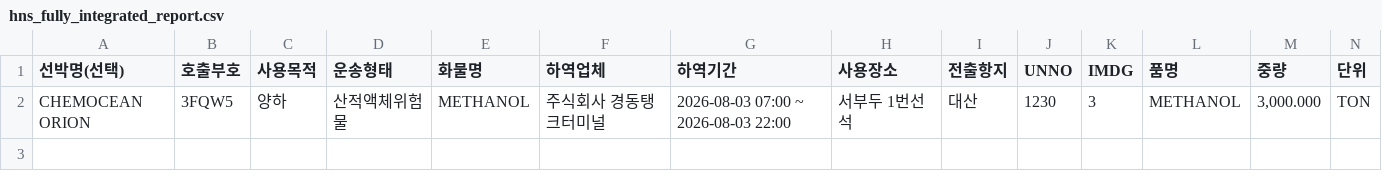
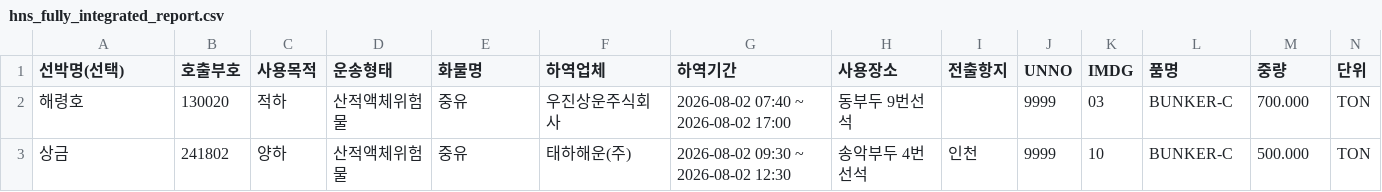
Before and after one commit to juyk1992/pt-hns, a CSV file: hns_fully_integrated_report.csv, drawn as a sheet.

```diff
--- a/hns_fully_integrated_report.csv
+++ b/hns_fully_integrated_report.csv
@@ -1,2 +1,3 @@
 선박명(선택),호출부호,사용목적,운송형태,화물명,하역업체,하역기간,사용장소,전출항지,UNNO,IMDG,품명,중량,단위
-CHEMOCEAN ORION,3FQW5,양하,산적액체위험물,METHANOL,주식회사 경동탱크터미널,2026-08-03 07:00 ~ 2026-08-03 22:00,서부두 1번선석,대산,1230,3,METHANOL,"3,000.000",TON
+해령호,130020,적하,산적액체위험물,중유,우진상운주식회사,2026-08-02 07:40 ~ 2026-08-02 17:00,동부두 9번선석,,9999,03,BUNKER-C,700.000,TON
+상금,241802,양하,산적액체위험물,중유,태하해운(주),2026-08-02 09:30 ~ 2026-08-02 12:30,송악부두 4번선석,인천,9999,10,BUNKER-C,500.000,TON
```
